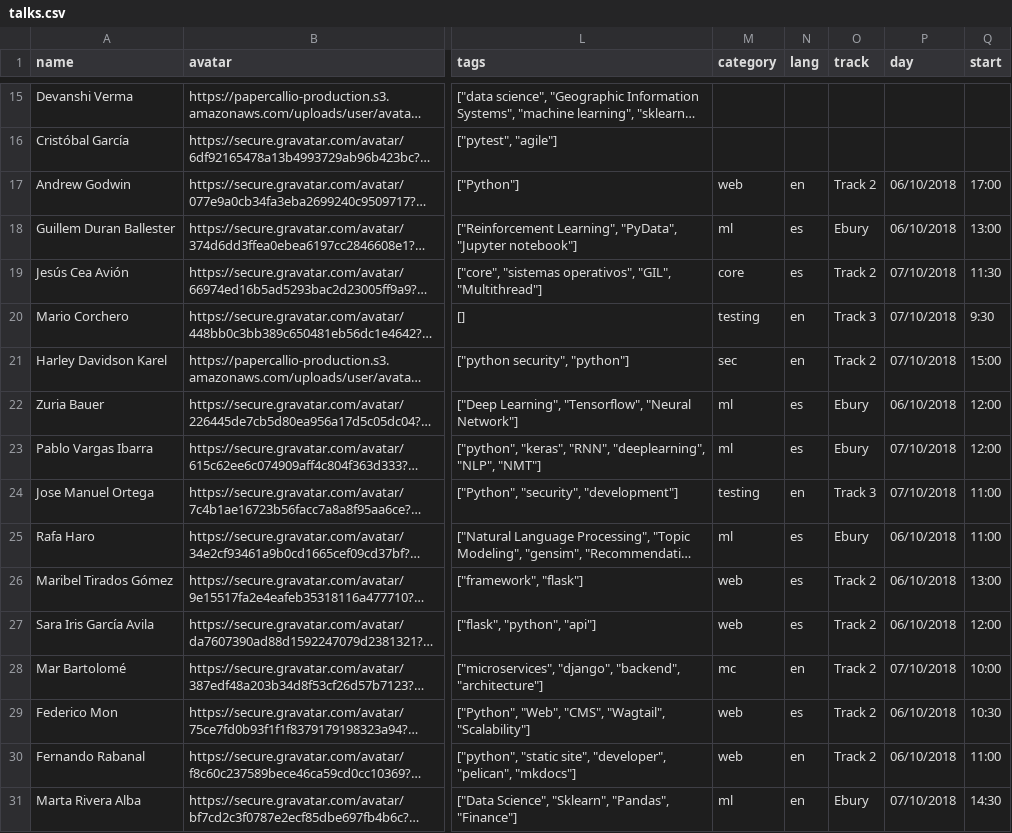
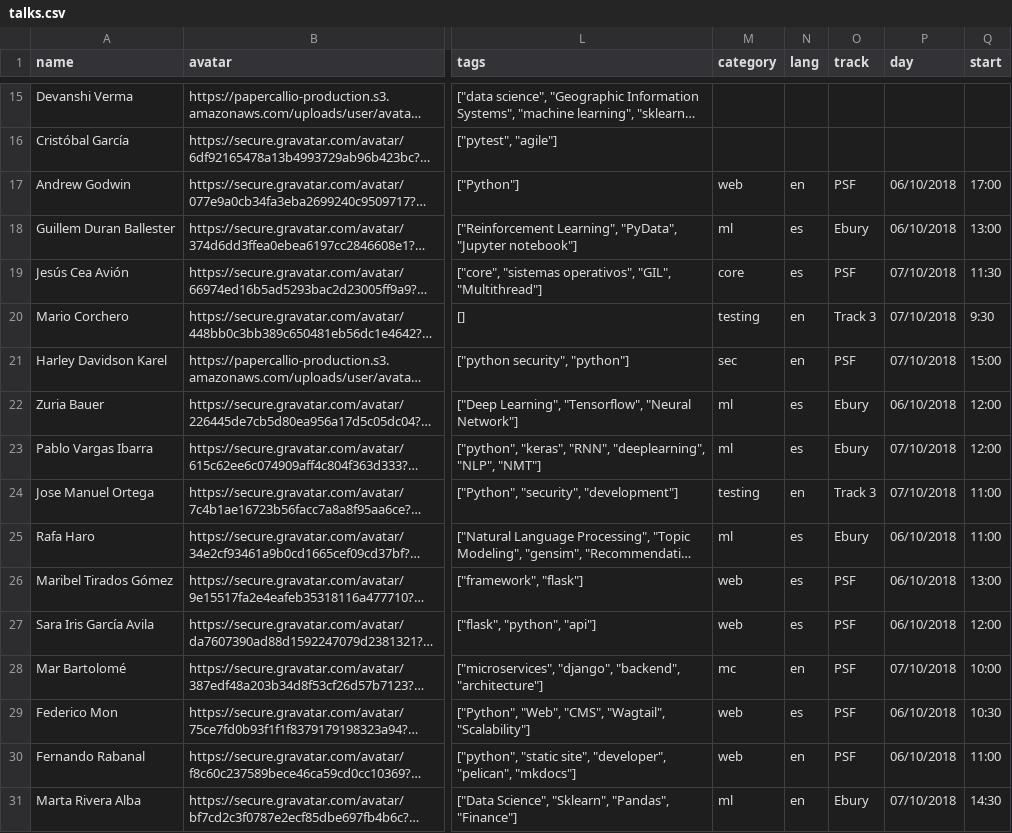
Before and after one commit to python-spain/PyConES-2018, a CSV file: talks.csv, drawn as a sheet; only a part is shown, gaps mark what is left out; long unchanged cells end in …; the diff covers the shown part only; the diff names each change by its address in the sheet, - before the commit and + after, or states it on an @@ line.

Commit message:
Update track2 -> PSF

```diff
--- a/talks.csv
+++ b/talks.csv
-O17 (track): Track 2
+O17 (track): PSF
-O19 (track): Track 2
+O19 (track): PSF
-O21 (track): Track 2
+O21 (track): PSF
-O26:O30 (track): Track 2
+O26:O30 (track): PSF
```
Also changed, not shown: 12 edited cells elsewhere in this file.
